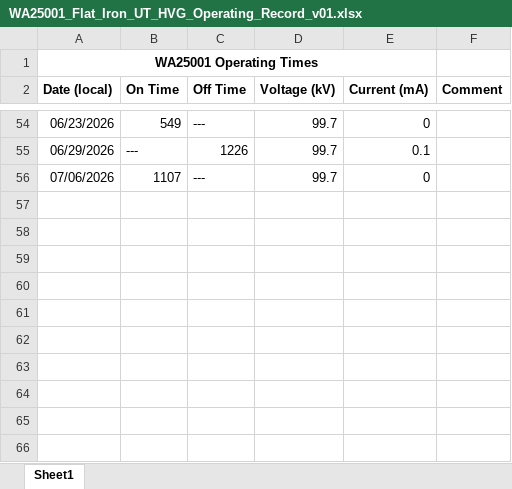
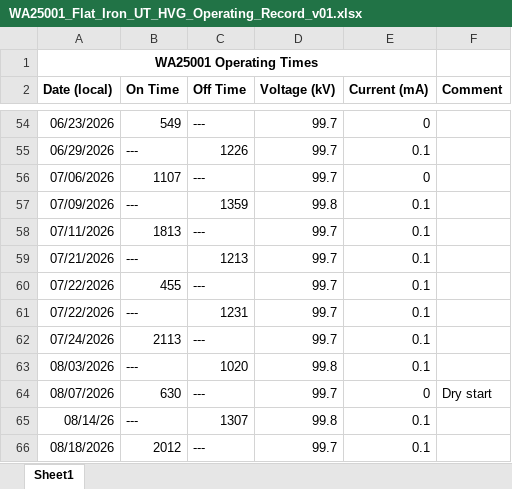
Before and after one commit to rutuja283/RET_Operation_Report, an Excel workbook: data/raw/WA25001_Flat_Iron_UT_HVG_Operating_Record_v01.xlsx, sheet Sheet1, drawn as a sheet; only a part is shown, gaps mark what is left out; values as stored, in another font and other column widths than the file's, no borders; charts and pictures not drawn; the diff names each change by its address in the sheet, - before the commit and + after, or states it on an @@ line.

```diff
--- a/data/raw/WA25001_Flat_Iron_UT_HVG_Operating_Record_v01.xlsx (sheet Sheet1)
+++ b/data/raw/WA25001_Flat_Iron_UT_HVG_Operating_Record_v01.xlsx (sheet Sheet1)
+row 57: 07/09/2026 | --- | 1359 | 99.8 | 0.1
+row 58: 07/11/2026 | 1813 | --- | 99.7 | 0.1
+row 59: 07/21/2026 | --- | 1213 | 99.7 | 0.1
+row 60: 07/22/2026 | 455 | --- | 99.7 | 0.1
+row 61: 07/22/2026 | --- | 1231 | 99.7 | 0.1
+row 62: 07/24/2026 | 2113 | --- | 99.7 | 0.1
+row 63: 08/03/2026 | --- | 1020 | 99.8 | 0.1
+row 64: 08/07/2026 | 630 | --- | 99.7 | 0 | Dry start
+row 65: 08/14/26 | --- | 1307 | 99.8 | 0.1
+row 66: 08/18/2026 | 2012 | --- | 99.7 | 0.1
```
Also changed, not shown: 14 other files.
